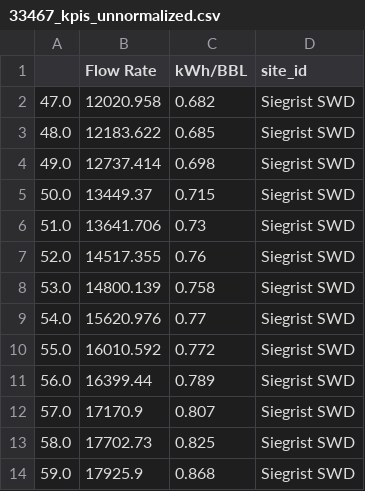
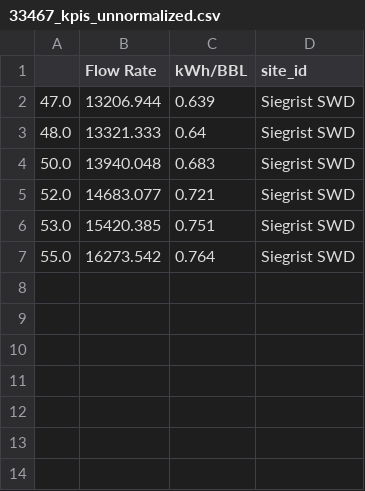
Before and after one commit to neuralix-ai/audrey-workspace, a CSV file: Bison_Water/bison_kpi_charts/33467_kpis_unnormalized.csv, drawn as a sheet.

```diff
--- a/Bison_Water/bison_kpi_charts/33467_kpis_unnormalized.csv
+++ b/Bison_Water/bison_kpi_charts/33467_kpis_unnormalized.csv
@@ -1,14 +1,7 @@
 ,Flow Rate,kWh/BBL,site_id
-47.0,12020.958,0.682,Siegrist SWD
-48.0,12183.622,0.685,Siegrist SWD
-49.0,12737.414,0.698,Siegrist SWD
-50.0,13449.37,0.715,Siegrist SWD
-51.0,13641.706,0.73,Siegrist SWD
-52.0,14517.355,0.76,Siegrist SWD
-53.0,14800.139,0.758,Siegrist SWD
-54.0,15620.976,0.77,Siegrist SWD
-55.0,16010.592,0.772,Siegrist SWD
-56.0,16399.44,0.789,Siegrist SWD
-57.0,17170.9,0.807,Siegrist SWD
-58.0,17702.73,0.825,Siegrist SWD
-59.0,17925.9,0.868,Siegrist SWD
+47.0,13206.944,0.639,Siegrist SWD
+48.0,13321.333,0.64,Siegrist SWD
+50.0,13940.048,0.683,Siegrist SWD
+52.0,14683.077,0.721,Siegrist SWD
+53.0,15420.385,0.751,Siegrist SWD
+55.0,16273.542,0.764,Siegrist SWD
```
Also changed, not shown: Bison_Water/bison_kpi_charts/33404_kpis_unnormalized.csv, Bison_Water/bison_kpi_charts/57740_kpis_unnormalized.csv, 16 other files.
